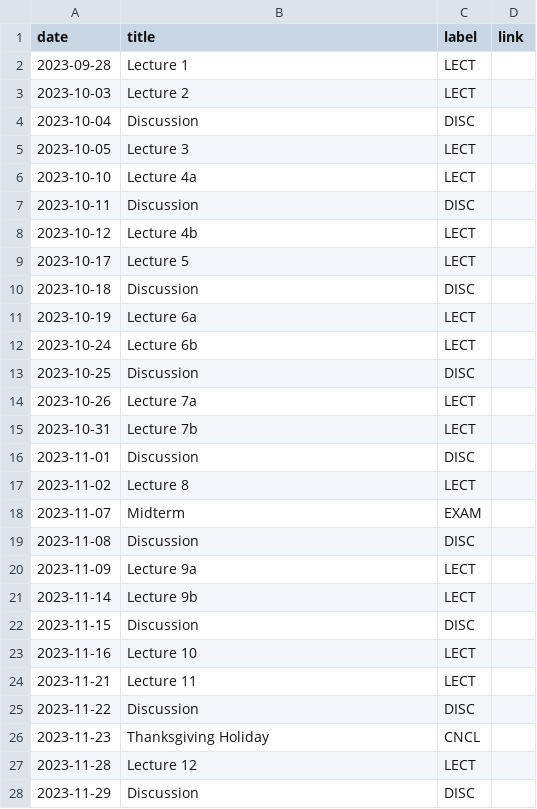
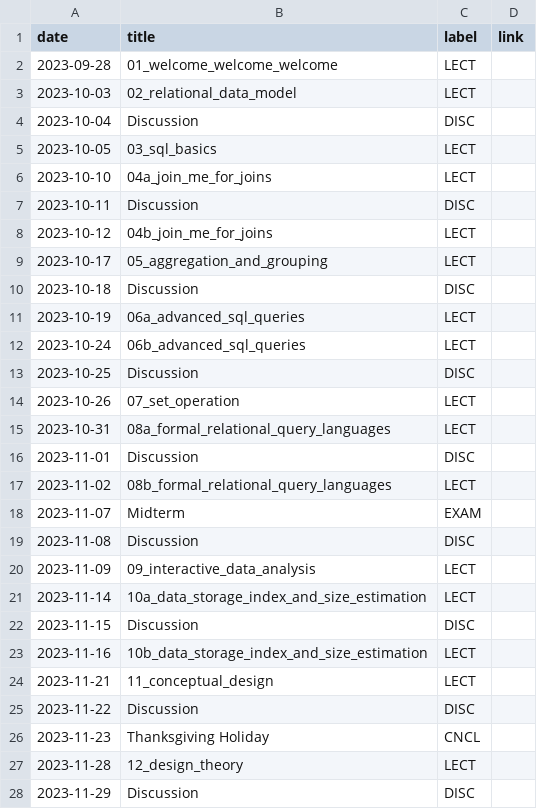
Before and after one commit to kshannon-ucsd/dsc100, a CSV file: _data/fa23/course_calendar.csv, drawn as a sheet; only a part is shown; the diff covers the shown part only.

Commit message:
Update course cal

```diff
--- a/_data/fa23/course_calendar.csv
+++ b/_data/fa23/course_calendar.csv
@@ -1,28 +1,28 @@
 date,title,label,link
-2023-09-28,Lecture 1,LECT,
-2023-10-03,Lecture 2,LECT,
+2023-09-28,01_welcome_welcome_welcome,LECT,
+2023-10-03,02_relational_data_model,LECT,
 2023-10-04,Discussion,DISC,
-2023-10-05,Lecture 3,LECT,
-2023-10-10,Lecture 4a,LECT,
+2023-10-05,03_sql_basics,LECT,
+2023-10-10,04a_join_me_for_joins,LECT,
 2023-10-11,Discussion,DISC,
-2023-10-12,Lecture 4b,LECT,
-2023-10-17,Lecture 5,LECT,
+2023-10-12,04b_join_me_for_joins,LECT,
+2023-10-17,05_aggregation_and_grouping,LECT,
 2023-10-18,Discussion,DISC,
-2023-10-19,Lecture 6a,LECT,
-2023-10-24,Lecture 6b,LECT,
+2023-10-19,06a_advanced_sql_queries,LECT,
+2023-10-24,06b_advanced_sql_queries,LECT,
 2023-10-25,Discussion,DISC,
-2023-10-26,Lecture 7a,LECT,
-2023-10-31,Lecture 7b,LECT,
+2023-10-26,07_set_operation,LECT,
+2023-10-31,08a_formal_relational_query_languages,LECT,
 2023-11-01,Discussion,DISC,
-2023-11-02,Lecture 8,LECT,
+2023-11-02,08b_formal_relational_query_languages,LECT,
 2023-11-07,Midterm,EXAM,
 2023-11-08,Discussion,DISC,
-2023-11-09,Lecture 9a,LECT,
-2023-11-14,Lecture 9b,LECT,
+2023-11-09,09_interactive_data_analysis,LECT,
+2023-11-14,10a_data_storage_index_and_size_estimation,LECT,
 2023-11-15,Discussion,DISC,
-2023-11-16,Lecture 10,LECT,
-2023-11-21,Lecture 11,LECT,
+2023-11-16,10b_data_storage_index_and_size_estimation,LECT,
+2023-11-21,11_conceptual_design,LECT,
 2023-11-22,Discussion,DISC,
 2023-11-23,Thanksgiving Holiday,CNCL,
-2023-11-28,Lecture 12,LECT,
+2023-11-28,12_design_theory,LECT,
 2023-11-29,Discussion,DISC,
```
Also changed, not shown: 5 edited cells elsewhere in this file, 1 other file.
